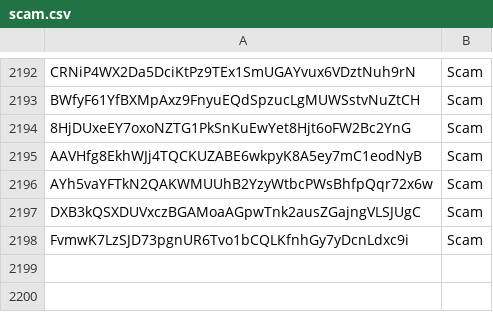
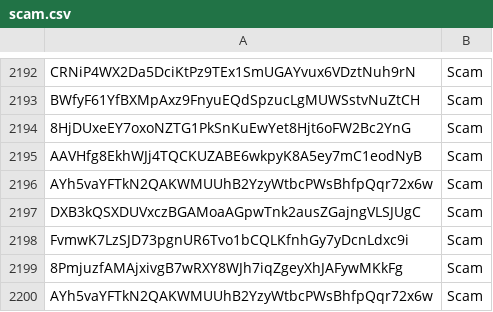
Before and after one commit to wavesplatform/WavesGUI, a CSV file: scam.csv, drawn as a sheet; only a part is shown, gaps mark what is left out.

Commit message:
Update

```diff
--- a/scam.csv
+++ b/scam.csv
@@ -2198 +2198,3 @@ DXB3kQSXDUVxczBGAMoaAGpwTnk2ausZGajngVLSJUgC,Scam
 FvmwK7LzSJD73pgnUR6Tvo1bCQLKfnhGy7yDcnLdxc9i,Scam
+8PmjuzfAMAjxivgB7wRXY8WJh7iqZgeyXhJAFywMKkFg,Scam
+AYh5vaYFTkN2QAKWMUUhB2YzyWtbcPWsBhfpQqr72x6w,Scam
```
